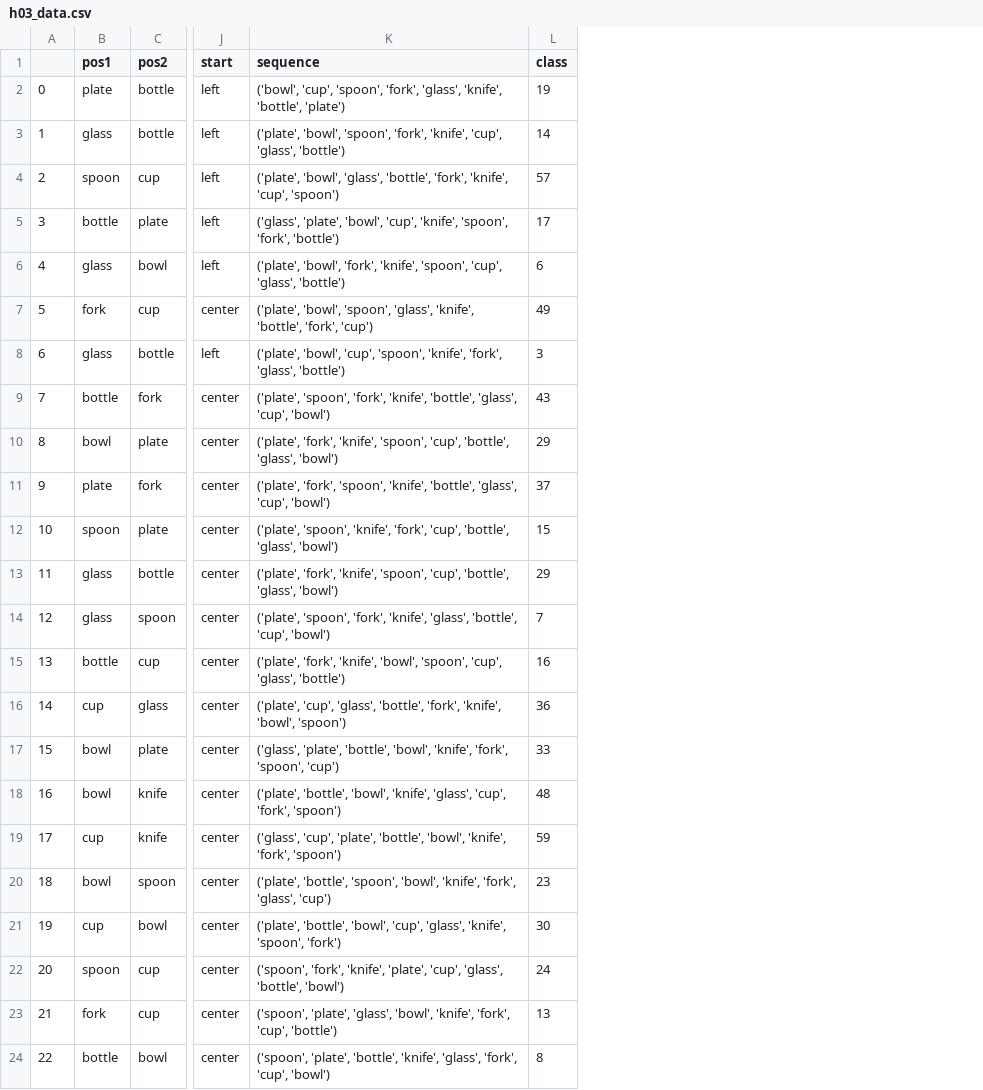
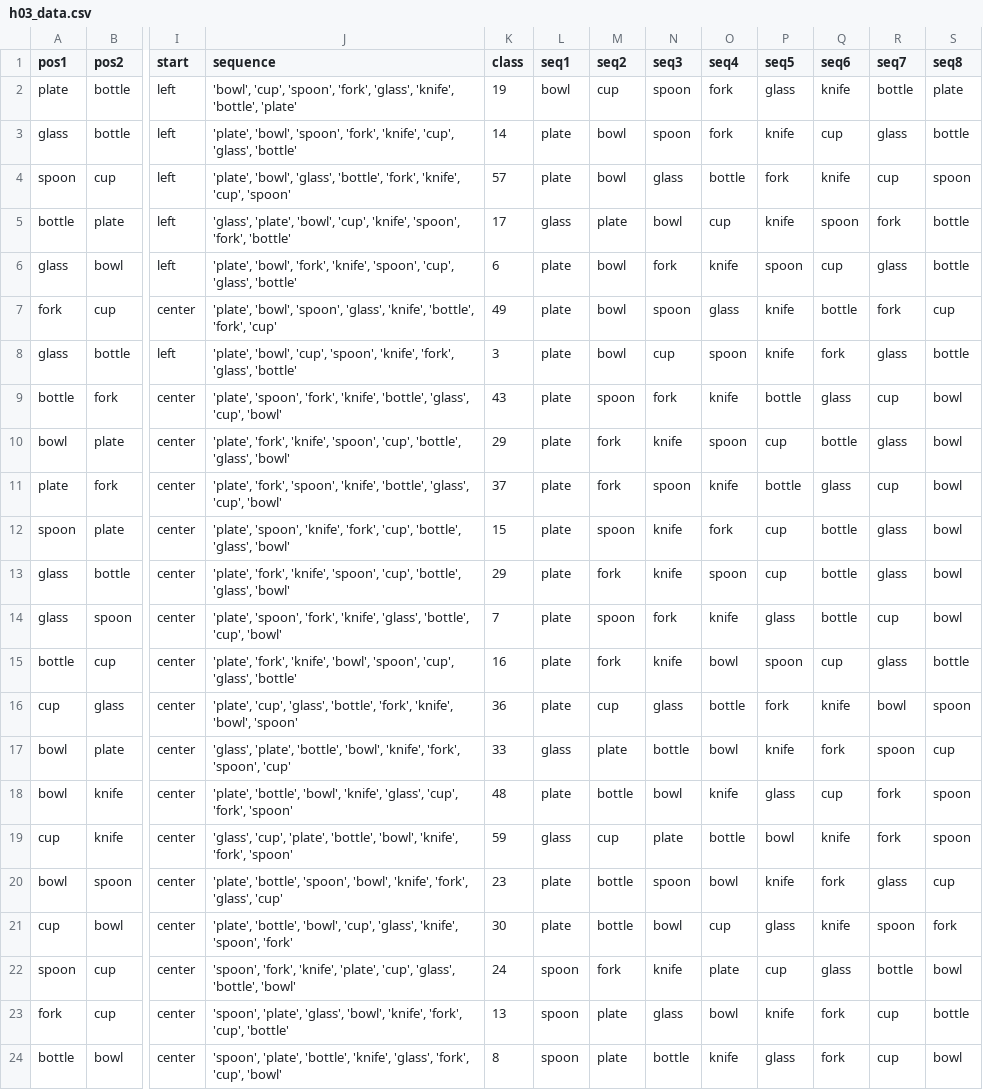
Before and after one commit to zauri/action_selection, a CSV file: cognitive model/shortest_path/h03/h03_data.csv, drawn as a sheet; only a part is shown, gaps mark what is left out; removed rows and columns are numbered as before the commit, all else as after; the diff covers the shown part only; the diff names each change by its address in the sheet, - before the commit and + after, or states it on an @@ line.

Commit message:
add frequency analysis for items at table/sequence positions

```diff
--- a/cognitive model/shortest_path/h03/h03_data.csv
+++ b/cognitive model/shortest_path/h03/h03_data.csv
-column A, rows 2-24: 0 | 1 | 2 | 3 | 4 | 5 | 6 | 7 | 8 | 9 | 10 | 11 | 12 | 13 | 14 | 15 | 16 | 17 | 18 | 19 | 20 | 21 | 22
+column L (seq1), rows 2-24: bowl | plate | plate | glass | plate | plate | plate | plate | plate | plate | plate | plate | plate | plate | plate | glass | plate | glass | plate | plate | spoon | spoon | spoon
+column M (seq2), rows 2-24: cup | bowl | bowl | plate | bowl | bowl | bowl | spoon | fork | fork | spoon | fork | spoon | fork | cup | plate | bottle | cup | bottle | bottle | fork | plate | plate
+column N (seq3), rows 2-24: spoon | spoon | glass | bowl | fork | spoon | cup | fork | knife | spoon | knife | knife | fork | knife | glass | bottle | bowl | plate | spoon | bowl | knife | glass | bottle
+column O (seq4), rows 2-24: fork | fork | bottle | cup | knife | glass | spoon | knife | spoon | knife | fork | spoon | knife | bowl | bottle | bowl | knife | bottle | bowl | cup | plate | bowl | knife
+column P (seq5), rows 2-24: glass | knife | fork | knife | spoon | knife | knife | bottle | cup | bottle | cup | cup | glass | spoon | fork | knife | glass | bowl | knife | glass | cup | knife | glass
+column Q (seq6), rows 2-24: knife | cup | knife | spoon | cup | bottle | fork | glass | bottle | glass | bottle | bottle | bottle | cup | knife | fork | cup | knife | fork | knife | glass | fork | fork
+column R (seq7), rows 2-24: bottle | glass | cup | fork | glass | fork | glass | cup | glass | cup | glass | glass | cup | glass | bowl | spoon | fork | fork | glass | spoon | bottle | cup | cup
+column S (seq8), rows 2-24: plate | bottle | spoon | bottle | bottle | cup | bottle | bowl | bowl | bowl | bowl | bowl | bowl | bottle | spoon | cup | spoon | spoon | cup | fork | bowl | bottle | bowl
-J2 (sequence): ('bowl', 'cup', 'spoon', 'fork', 'glass', 'knife', 'bottle', 'plate')
+J2 (sequence): 'bowl', 'cup', 'spoon', 'fork', 'glass', 'knife', 'bottle', 'plate'
-J3 (sequence): ('plate', 'bowl', 'spoon', 'fork', 'knife', 'cup', 'glass', 'bottle')
+J3 (sequence): 'plate', 'bowl', 'spoon', 'fork', 'knife', 'cup', 'glass', 'bottle'
-J4 (sequence): ('plate', 'bowl', 'glass', 'bottle', 'fork', 'knife', 'cup', 'spoon')
+J4 (sequence): 'plate', 'bowl', 'glass', 'bottle', 'fork', 'knife', 'cup', 'spoon'
-J5 (sequence): ('glass', 'plate', 'bowl', 'cup', 'knife', 'spoon', 'fork', 'bottle')
+J5 (sequence): 'glass', 'plate', 'bowl', 'cup', 'knife', 'spoon', 'fork', 'bottle'
-J6 (sequence): ('plate', 'bowl', 'fork', 'knife', 'spoon', 'cup', 'glass', 'bottle')
+J6 (sequence): 'plate', 'bowl', 'fork', 'knife', 'spoon', 'cup', 'glass', 'bottle'
-J7 (sequence): ('plate', 'bowl', 'spoon', 'glass', 'knife', 'bottle', 'fork', 'cup')
+J7 (sequence): 'plate', 'bowl', 'spoon', 'glass', 'knife', 'bottle', 'fork', 'cup'
-J8 (sequence): ('plate', 'bowl', 'cup', 'spoon', 'knife', 'fork', 'glass', 'bottle')
+J8 (sequence): 'plate', 'bowl', 'cup', 'spoon', 'knife', 'fork', 'glass', 'bottle'
-J9 (sequence): ('plate', 'spoon', 'fork', 'knife', 'bottle', 'glass', 'cup', 'bowl')
+J9 (sequence): 'plate', 'spoon', 'fork', 'knife', 'bottle', 'glass', 'cup', 'bowl'
-J10 (sequence): ('plate', 'fork', 'knife', 'spoon', 'cup', 'bottle', 'glass', 'bowl')
+J10 (sequence): 'plate', 'fork', 'knife', 'spoon', 'cup', 'bottle', 'glass', 'bowl'
-J11 (sequence): ('plate', 'fork', 'spoon', 'knife', 'bottle', 'glass', 'cup', 'bowl')
+J11 (sequence): 'plate', 'fork', 'spoon', 'knife', 'bottle', 'glass', 'cup', 'bowl'
-J12 (sequence): ('plate', 'spoon', 'knife', 'fork', 'cup', 'bottle', 'glass', 'bowl')
+J12 (sequence): 'plate', 'spoon', 'knife', 'fork', 'cup', 'bottle', 'glass', 'bowl'
-J13 (sequence): ('plate', 'fork', 'knife', 'spoon', 'cup', 'bottle', 'glass', 'bowl')
+J13 (sequence): 'plate', 'fork', 'knife', 'spoon', 'cup', 'bottle', 'glass', 'bowl'
-J14 (sequence): ('plate', 'spoon', 'fork', 'knife', 'glass', 'bottle', 'cup', 'bowl')
+J14 (sequence): 'plate', 'spoon', 'fork', 'knife', 'glass', 'bottle', 'cup', 'bowl'
-J15 (sequence): ('plate', 'fork', 'knife', 'bowl', 'spoon', 'cup', 'glass', 'bottle')
+J15 (sequence): 'plate', 'fork', 'knife', 'bowl', 'spoon', 'cup', 'glass', 'bottle'
-J16 (sequence): ('plate', 'cup', 'glass', 'bottle', 'fork', 'knife', 'bowl', 'spoon')
+J16 (sequence): 'plate', 'cup', 'glass', 'bottle', 'fork', 'knife', 'bowl', 'spoon'
-J17 (sequence): ('glass', 'plate', 'bottle', 'bowl', 'knife', 'fork', 'spoon', 'cup')
+J17 (sequence): 'glass', 'plate', 'bottle', 'bowl', 'knife', 'fork', 'spoon', 'cup'
-J18 (sequence): ('plate', 'bottle', 'bowl', 'knife', 'glass', 'cup', 'fork', 'spoon')
+J18 (sequence): 'plate', 'bottle', 'bowl', 'knife', 'glass', 'cup', 'fork', 'spoon'
-J19 (sequence): ('glass', 'cup', 'plate', 'bottle', 'bowl', 'knife', 'fork', 'spoon')
+J19 (sequence): 'glass', 'cup', 'plate', 'bottle', 'bowl', 'knife', 'fork', 'spoon'
-J20 (sequence): ('plate', 'bottle', 'spoon', 'bowl', 'knife', 'fork', 'glass', 'cup')
+J20 (sequence): 'plate', 'bottle', 'spoon', 'bowl', 'knife', 'fork', 'glass', 'cup'
-J21 (sequence): ('plate', 'bottle', 'bowl', 'cup', 'glass', 'knife', 'spoon', 'fork')
+J21 (sequence): 'plate', 'bottle', 'bowl', 'cup', 'glass', 'knife', 'spoon', 'fork'
-J22 (sequence): ('spoon', 'fork', 'knife', 'plate', 'cup', 'glass', 'bottle', 'bowl')
+J22 (sequence): 'spoon', 'fork', 'knife', 'plate', 'cup', 'glass', 'bottle', 'bowl'
-J23 (sequence): ('spoon', 'plate', 'glass', 'bowl', 'knife', 'fork', 'cup', 'bottle')
+J23 (sequence): 'spoon', 'plate', 'glass', 'bowl', 'knife', 'fork', 'cup', 'bottle'
-J24 (sequence): ('spoon', 'plate', 'bottle', 'knife', 'glass', 'fork', 'cup', 'bowl')
+J24 (sequence): 'spoon', 'plate', 'bottle', 'knife', 'glass', 'fork', 'cup', 'bowl'
```
Also changed, not shown: 45 edited cells elsewhere in this file, 3 other files.
